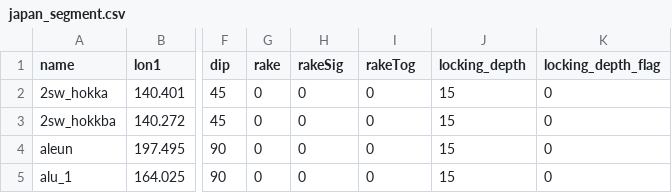
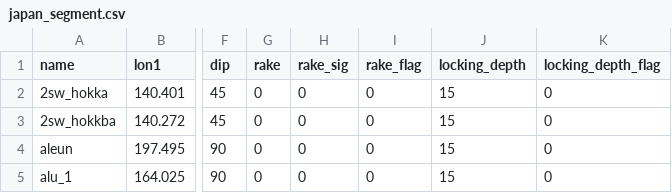
Before and after one commit to brendanjmeade/celeri, a CSV file: data/segment/japan_segment.csv, drawn as a sheet; only a part is shown, gaps mark what is left out; the diff names each change by its address in the sheet, - before the commit and + after, or states it on an @@ line.

Commit message:
In japan_segment: rateSig renamed to rate_sig and rateTog renamed to rate_flag.

```diff
--- a/data/segment/japan_segment.csv
+++ b/data/segment/japan_segment.csv
-H1: rakeSig
+H1: rake_sig
-I1: rakeTog
+I1: rake_flag
```
